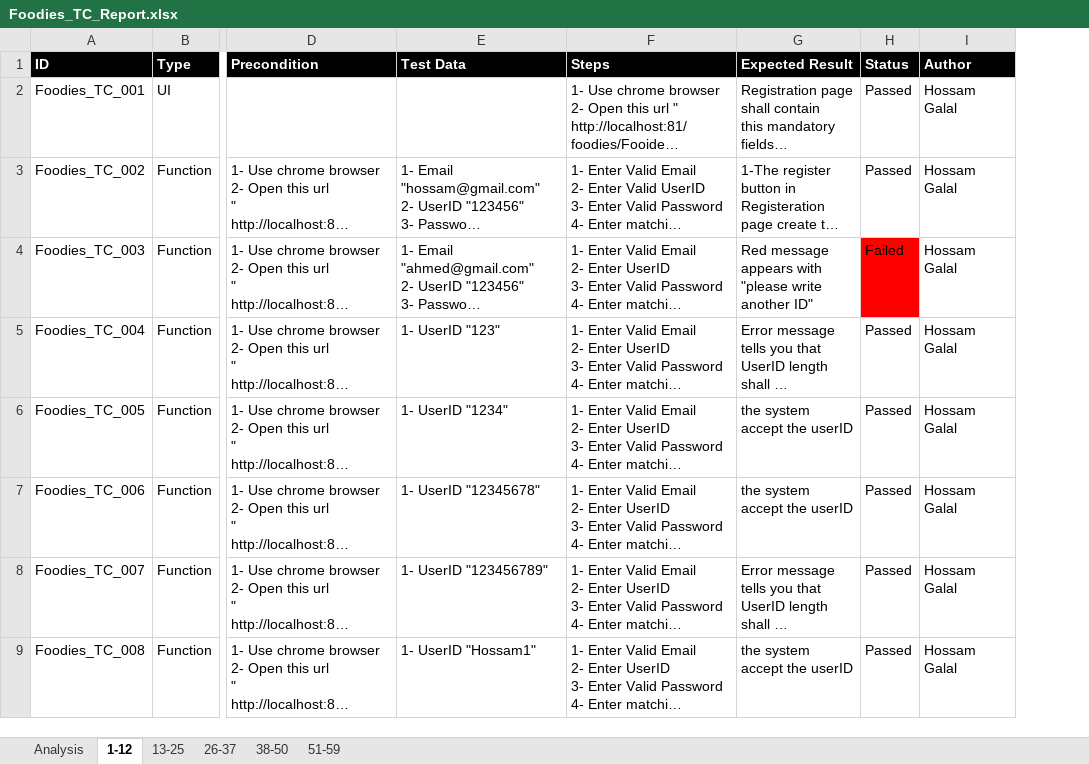
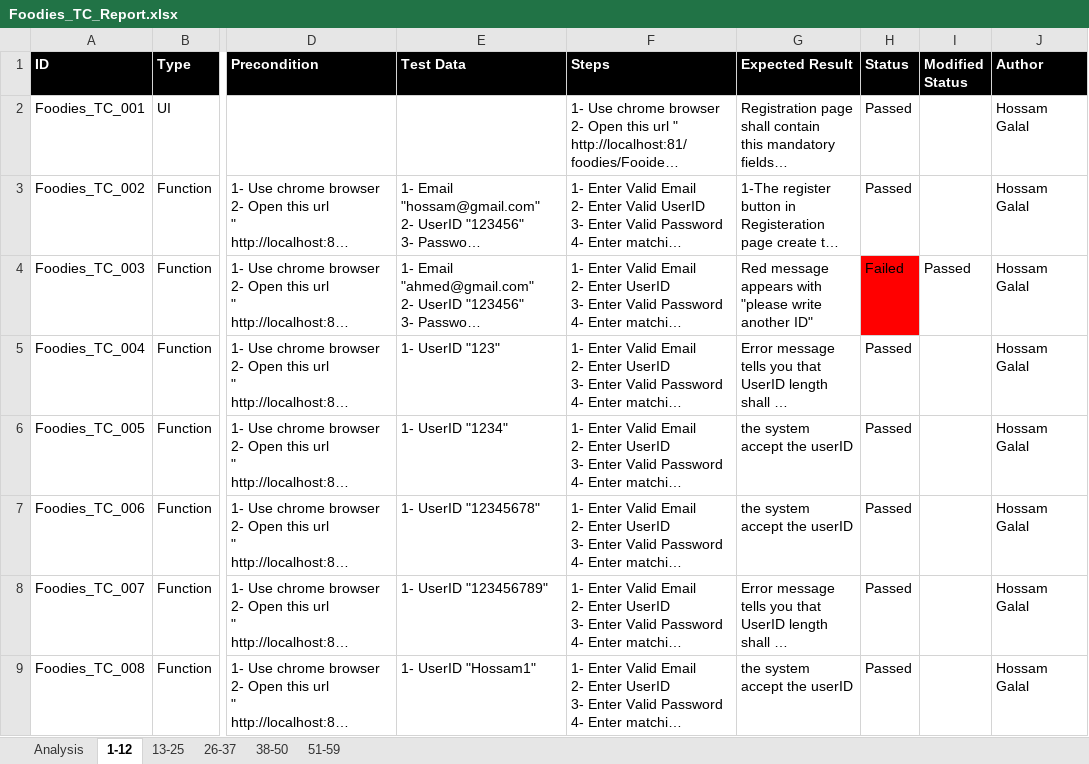
Before and after one commit to AyaHamdyAhmed/Foodies, an Excel workbook: Testing/Foodies_TC_Report.xlsx, sheet 1-12, drawn as a sheet; only a part is shown, gaps mark what is left out; long unchanged cells end in …; values as stored, in another font and other column widths than the file's, no borders; the diff names each change by its address in the sheet, - before the commit and + after, or states it on an @@ line.

Commit message:
Update Foodies_TC_Report.xlsx

```diff
--- a/Testing/Foodies_TC_Report.xlsx (sheet 1-12)
+++ b/Testing/Foodies_TC_Report.xlsx (sheet 1-12)
+column I (Modified Status), row 4: Passed
```
